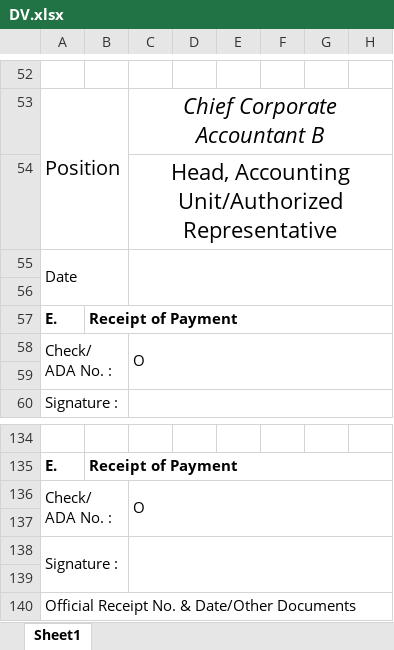
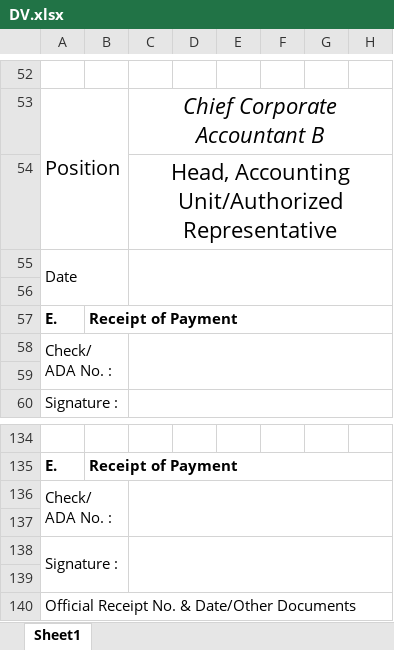
Before and after one commit to AllenKirby/Financial-Information-System, an Excel workbook: backend/templates/DV.xlsx, sheet Sheet1, drawn as a sheet; only a part is shown, gaps mark what is left out; values as stored, in another font and other column widths than the file's, no borders; charts and pictures not drawn; the diff names each change by its address in the sheet, - before the commit and + after, or states it on an @@ line.

```diff
--- a/backend/templates/DV.xlsx (sheet Sheet1)
+++ b/backend/templates/DV.xlsx (sheet Sheet1)
-C58: O
+C58: (empty)
-C136: O
+C136: (empty)
```
Also changed, not shown: backend/templates/DVwithBUR.xlsx, backend/templates/GSIS.xlsx, 14 other files.
